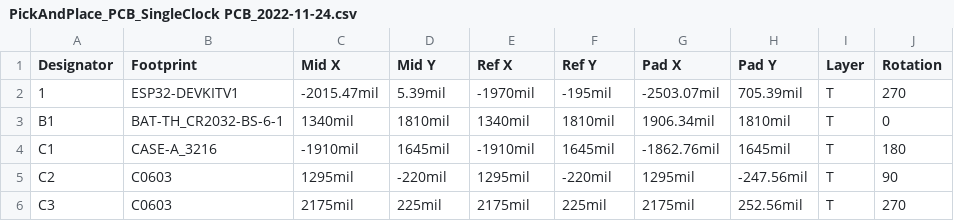
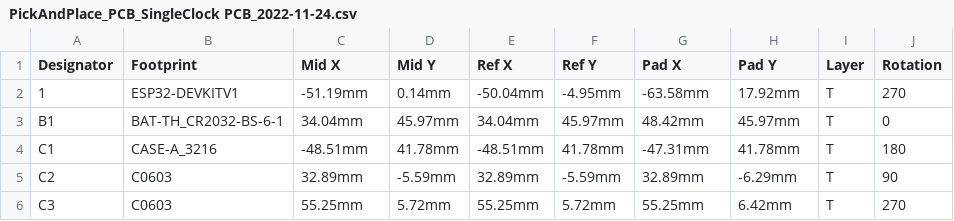
Before and after one commit to flamefir/SingleClock, a CSV file: Hardware Design/PickAndPlace/PickAndPlace_PCB_SingleClock PCB_2022-11-24.csv, drawn as a sheet; only a part is shown; the diff covers the shown part only; the diff names each change by its address in the sheet, - before the commit and + after, or states it on an @@ line.

Commit message:
Updated hardware, and added new 3D design solidwork files

```diff
--- a/Hardware Design/PickAndPlace/PickAndPlace_PCB_SingleClock PCB_2022-11-24.csv
+++ b/Hardware Design/PickAndPlace/PickAndPlace_PCB_SingleClock PCB_2022-11-24.csv
-C2 (Mid X): -2015.47mil
+C2 (Mid X): -51.19mm
-D2 (Mid Y): 5.39mil
+D2 (Mid Y): 0.14mm
-E2 (Ref X): -1970mil
+E2 (Ref X): -50.04mm
-F2 (Ref Y): -195mil
+F2 (Ref Y): -4.95mm
-G2 (Pad X): -2503.07mil
+G2 (Pad X): -63.58mm
-H2 (Pad Y): 705.39mil
+H2 (Pad Y): 17.92mm
-C3 (Mid X): 1340mil
+C3 (Mid X): 34.04mm
-D3 (Mid Y): 1810mil
+D3 (Mid Y): 45.97mm
-E3 (Ref X): 1340mil
+E3 (Ref X): 34.04mm
-F3 (Ref Y): 1810mil
+F3 (Ref Y): 45.97mm
-G3 (Pad X): 1906.34mil
+G3 (Pad X): 48.42mm
-H3 (Pad Y): 1810mil
+H3 (Pad Y): 45.97mm
-C4 (Mid X): -1910mil
+C4 (Mid X): -48.51mm
-D4 (Mid Y): 1645mil
+D4 (Mid Y): 41.78mm
-E4 (Ref X): -1910mil
+E4 (Ref X): -48.51mm
-F4 (Ref Y): 1645mil
+F4 (Ref Y): 41.78mm
-G4 (Pad X): -1862.76mil
+G4 (Pad X): -47.31mm
-H4 (Pad Y): 1645mil
+H4 (Pad Y): 41.78mm
-C5 (Mid X): 1295mil
+C5 (Mid X): 32.89mm
-D5 (Mid Y): -220mil
+D5 (Mid Y): -5.59mm
-E5 (Ref X): 1295mil
+E5 (Ref X): 32.89mm
-F5 (Ref Y): -220mil
+F5 (Ref Y): -5.59mm
-G5 (Pad X): 1295mil
+G5 (Pad X): 32.89mm
-H5 (Pad Y): -247.56mil
+H5 (Pad Y): -6.29mm
-C6 (Mid X): 2175mil
+C6 (Mid X): 55.25mm
-D6 (Mid Y): 225mil
+D6 (Mid Y): 5.72mm
-E6 (Ref X): 2175mil
+E6 (Ref X): 55.25mm
-F6 (Ref Y): 225mil
+F6 (Ref Y): 5.72mm
-G6 (Pad X): 2175mil
+G6 (Pad X): 55.25mm
-H6 (Pad Y): 252.56mil
+H6 (Pad Y): 6.42mm
```
Also changed, not shown: 120 edited cells elsewhere in this file, 19 other files.
